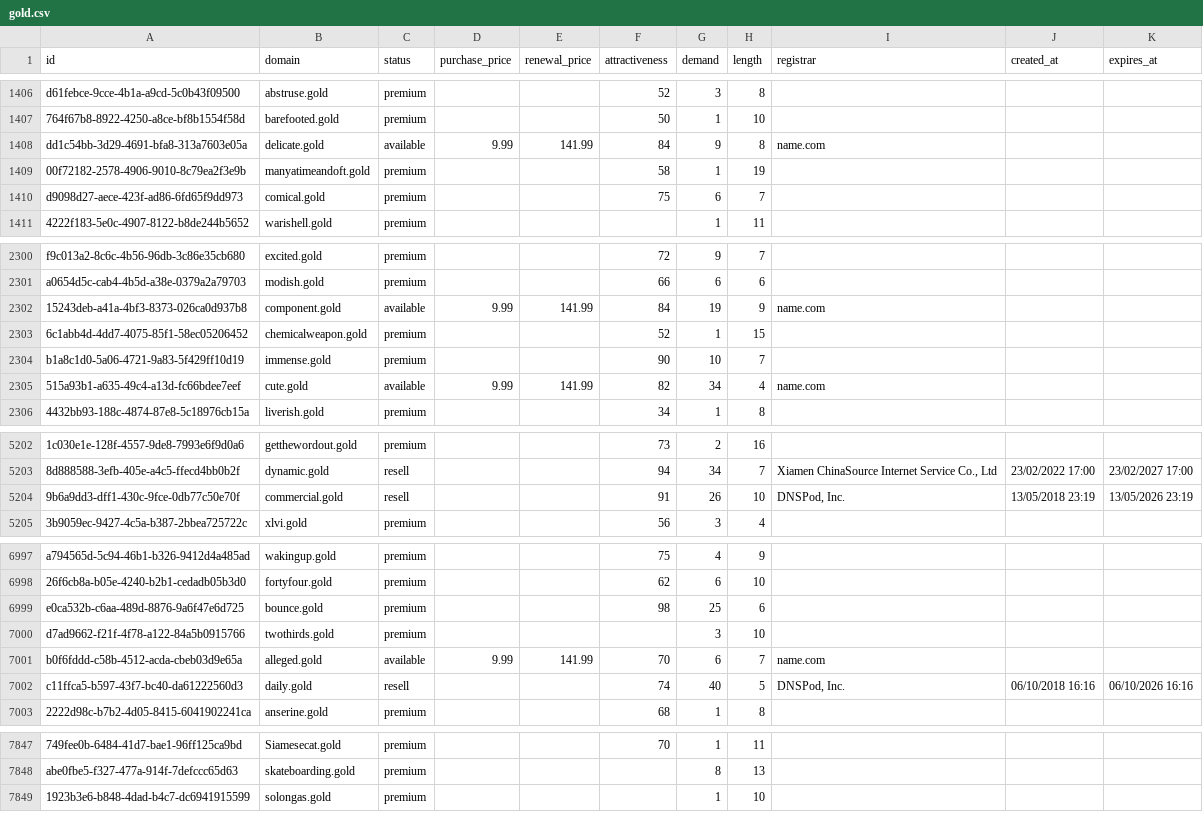
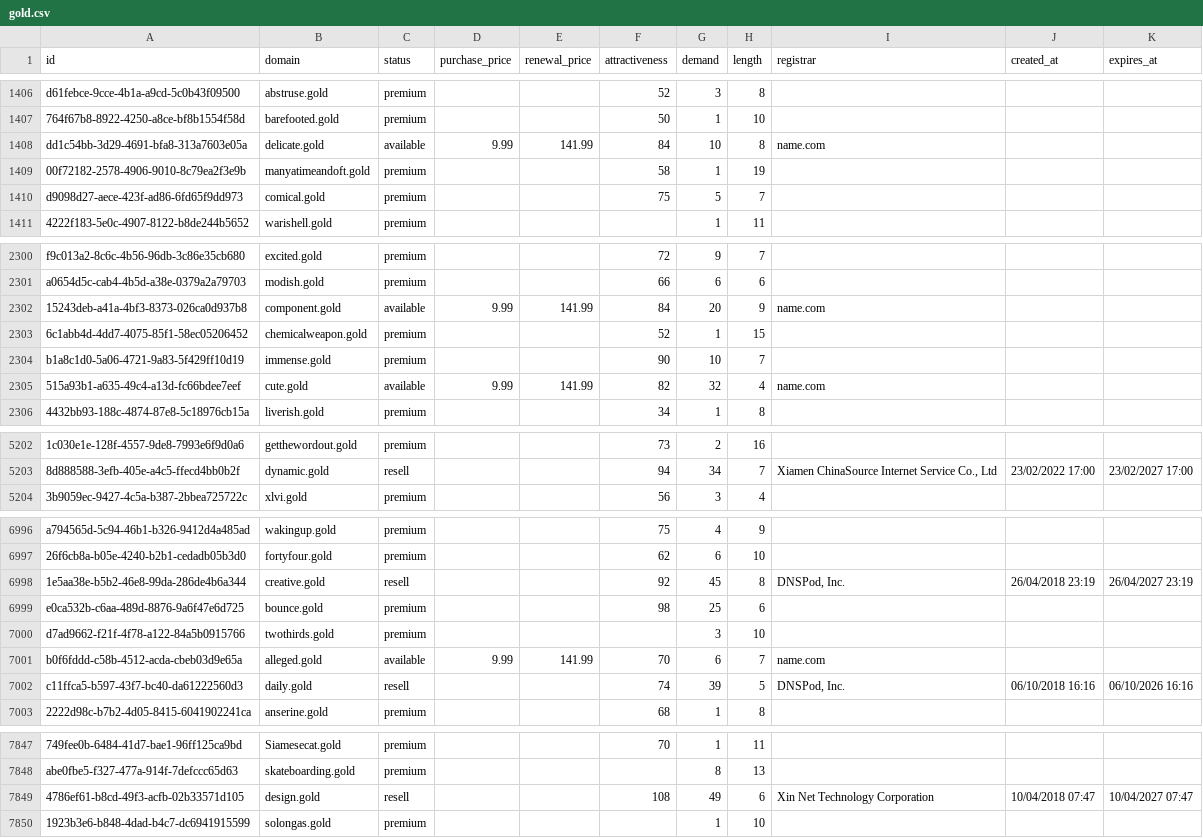
Before and after one commit to UniqueDomains/gold-oneword-domains, a CSV file: gold.csv, drawn as a sheet; only a part is shown, gaps mark what is left out; removed rows and columns are numbered as before the commit, all else as after; the diff covers the shown part only; the diff names each change by its address in the sheet, - before the commit and + after, or states it on an @@ line.

Commit message:
Domains update

```diff
--- a/gold.csv
+++ b/gold.csv
-G1408 (demand): 9
+G1408 (demand): 10
-G1410 (demand): 6
+G1410 (demand): 5
-G2302 (demand): 19
+G2302 (demand): 20
-G2305 (demand): 34
+G2305 (demand): 32
-row 5204: 9b6a9dd3-dff1-430c-9fce-0db77c50e70f | commercial.gold | resell |  |  | 91 | 26 | 10 | DNSPod, Inc. | 13/05/2018 23:19 | 13/05/2026 23:19
+row 6998: 1e5aa38e-b5b2-46e8-99da-286de4b6a344 | creative.gold | resell |  |  | 92 | 45 | 8 | DNSPod, Inc. | 26/04/2018 23:19 | 26/04/2027 23:19
-G7002 (demand): 40
+G7002 (demand): 39
+row 7849: 4786ef61-b8cd-49f3-acfb-02b33571d105 | design.gold | resell |  |  | 108 | 49 | 6 | Xin Net Technology Corporation | 10/04/2018 07:47 | 10/04/2027 07:47
```
Also changed, not shown: 76 edited cells elsewhere in this file, 4 other files.
